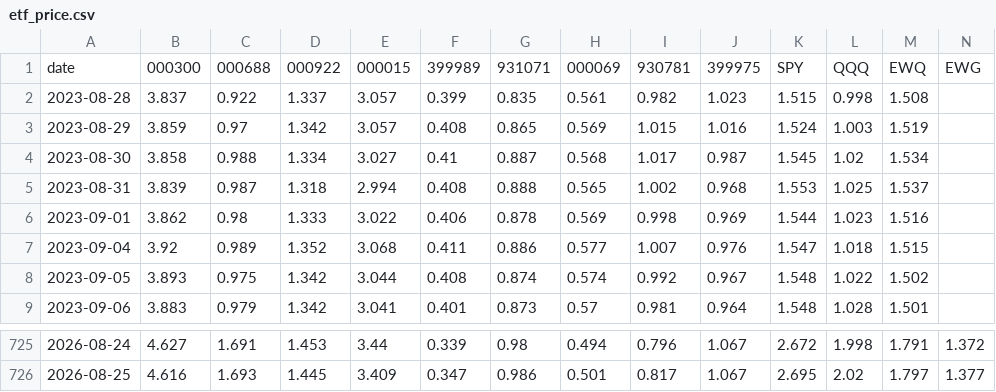
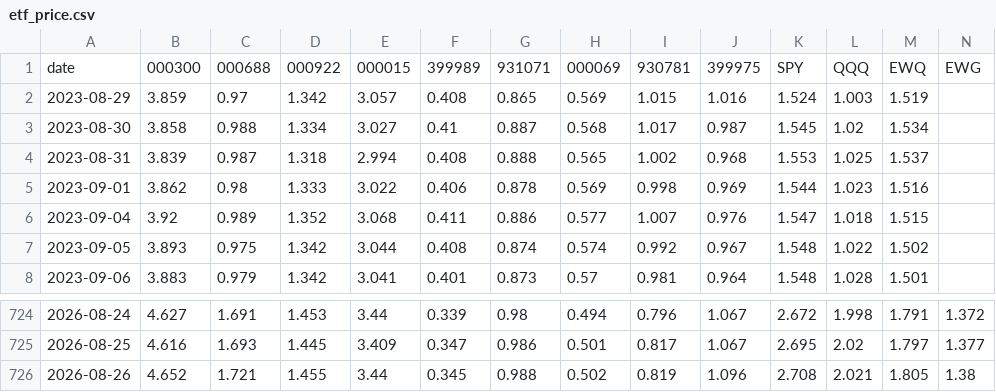
Before and after one commit to ChiaraVan1/equity-risk-premium-monitor, a CSV file: data/etf_price.csv, drawn as a sheet; only a part is shown, gaps mark what is left out; removed rows and columns are numbered as before the commit, all else as after; rows hold the shown columns only; the diff names each change by its address in the sheet, - before the commit and + after, or states it on an @@ line.

```diff
--- a/data/etf_price.csv
+++ b/data/etf_price.csv
-row 2: 2023-08-28 | 3.837 | 0.922 | 1.337 | 3.057 | 0.399 | 0.835 | 0.561 | 0.982 | 1.023 | 1.515 | 0.998 | 1.508
+row 726: 2026-08-26 | 4.652 | 1.721 | 1.455 | 3.44 | 0.345 | 0.988 | 0.502 | 0.819 | 1.096 | 2.708 | 2.021 | 1.805 | 1.38
```
Also changed, not shown: data/etf_nav.csv, data/index_pct.csv, 1 other file.
